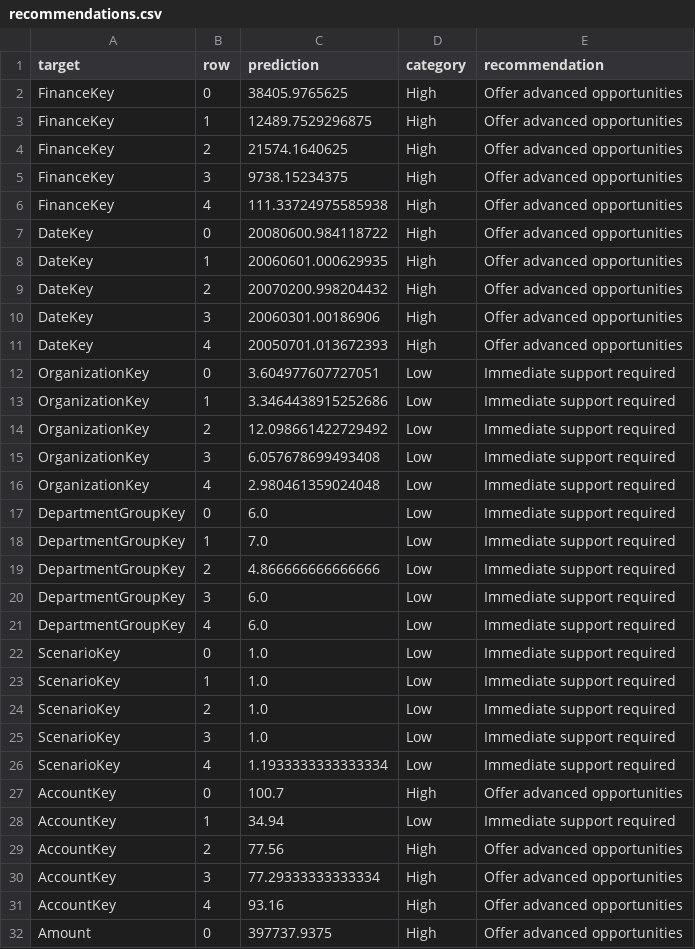
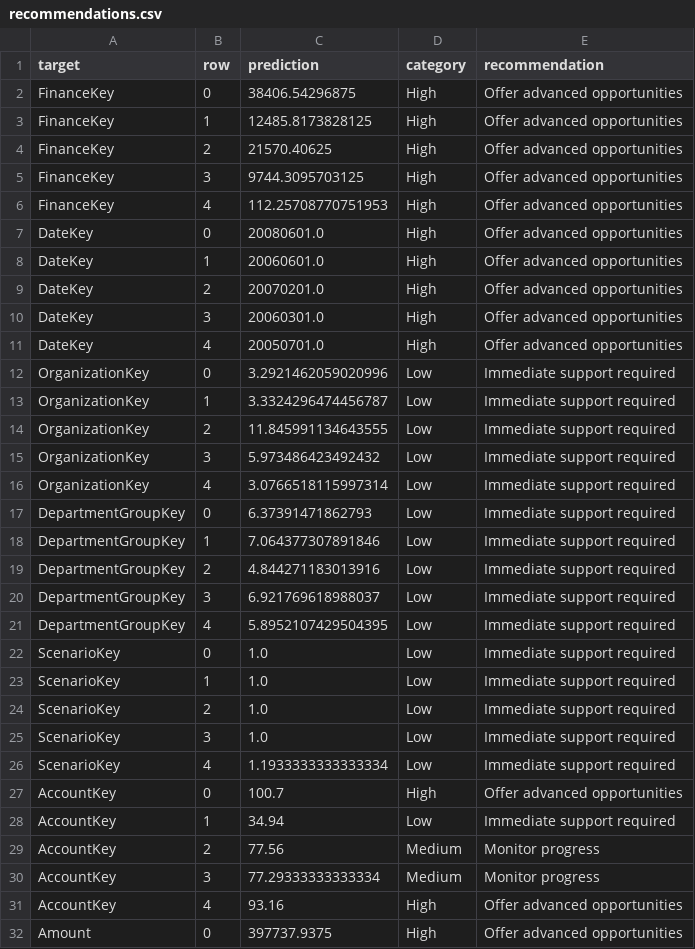
Before and after one commit to Suleiman-2001/KENSOLO_DIABETES_AI, a CSV file: outputs/recommendations.csv, drawn as a sheet; only a part is shown.

```diff
--- a/outputs/recommendations.csv
+++ b/outputs/recommendations.csv
@@ -1,22 +1,22 @@
 target,row,prediction,category,recommendation
-FinanceKey,0,38405.9765625,High,Offer advanced opportunities
-FinanceKey,1,12489.7529296875,High,Offer advanced opportunities
-FinanceKey,2,21574.1640625,High,Offer advanced opportunities
-FinanceKey,3,9738.15234375,High,Offer advanced opportunities
-FinanceKey,4,111.33724975585938,High,Offer advanced opportunities
-DateKey,0,20080600.984118722,High,Offer advanced opportunities
-DateKey,1,20060601.000629935,High,Offer advanced opportunities
-DateKey,2,20070200.998204432,High,Offer advanced opportunities
-DateKey,3,20060301.00186906,High,Offer advanced opportunities
-DateKey,4,20050701.013672393,High,Offer advanced opportunities
-OrganizationKey,0,3.604977607727051,Low,Immediate support required
-OrganizationKey,1,3.3464438915252686,Low,Immediate support required
-OrganizationKey,2,12.098661422729492,Low,Immediate support required
-OrganizationKey,3,6.057678699493408,Low,Immediate support required
-OrganizationKey,4,2.980461359024048,Low,Immediate support required
-DepartmentGroupKey,0,6.0,Low,Immediate support required
-DepartmentGroupKey,1,7.0,Low,Immediate support required
-DepartmentGroupKey,2,4.866666666666666,Low,Immediate support required
-DepartmentGroupKey,3,6.0,Low,Immediate support required
-DepartmentGroupKey,4,6.0,Low,Immediate support required
+FinanceKey,0,38406.54296875,High,Offer advanced opportunities
+FinanceKey,1,12485.8173828125,High,Offer advanced opportunities
+FinanceKey,2,21570.40625,High,Offer advanced opportunities
+FinanceKey,3,9744.3095703125,High,Offer advanced opportunities
+FinanceKey,4,112.25708770751953,High,Offer advanced opportunities
+DateKey,0,20080601.0,High,Offer advanced opportunities
+DateKey,1,20060601.0,High,Offer advanced opportunities
+DateKey,2,20070201.0,High,Offer advanced opportunities
+DateKey,3,20060301.0,High,Offer advanced opportunities
+DateKey,4,20050701.0,High,Offer advanced opportunities
+OrganizationKey,0,3.2921462059020996,Low,Immediate support required
+OrganizationKey,1,3.3324296474456787,Low,Immediate support required
+OrganizationKey,2,11.845991134643555,Low,Immediate support required
+OrganizationKey,3,5.973486423492432,Low,Immediate support required
+OrganizationKey,4,3.0766518115997314,Low,Immediate support required
+DepartmentGroupKey,0,6.37391471862793,Low,Immediate support required
+DepartmentGroupKey,1,7.064377307891846,Low,Immediate support required
+DepartmentGroupKey,2,4.844271183013916,Low,Immediate support required
+DepartmentGroupKey,3,6.921769618988037,Low,Immediate support required
+DepartmentGroupKey,4,5.8952107429504395,Low,Immediate support required
 ScenarioKey,0,1.0,Low,Immediate support required
@@ -28,4 +28,4 @@ AccountKey,0,100.7,High,Offer advanced opportunities
 AccountKey,1,34.94,Low,Immediate support required
-AccountKey,2,77.56,High,Offer advanced opportunities
-AccountKey,3,77.29333333333334,High,Offer advanced opportunities
+AccountKey,2,77.56,Medium,Monitor progress
+AccountKey,3,77.29333333333334,Medium,Monitor progress
 AccountKey,4,93.16,High,Offer advanced opportunities
```
Also changed, not shown: outputs/predictions.csv, 8 other files.
